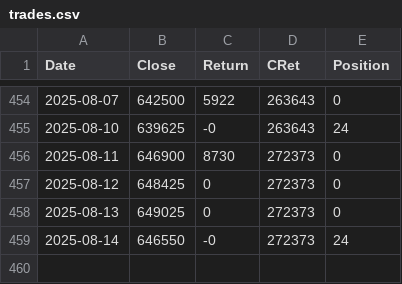
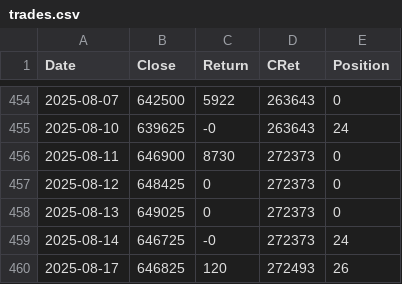
Before and after one commit to XilinJia/SP500_Live, a CSV file: trades.csv, drawn as a sheet; only a part is shown, gaps mark what is left out.

Commit message:
Syncing trades

```diff
--- a/trades.csv
+++ b/trades.csv
@@ -458,2 +458,3 @@ Date,Close,Return,CRet,Position
 2025-08-13, 649025, 0, 272373, 0
-2025-08-14, 646550, -0, 272373, 24
+2025-08-14, 646725, -0, 272373, 24
+2025-08-17, 646825, 120, 272493, 26
```
Also changed, not shown: 3 other files.
